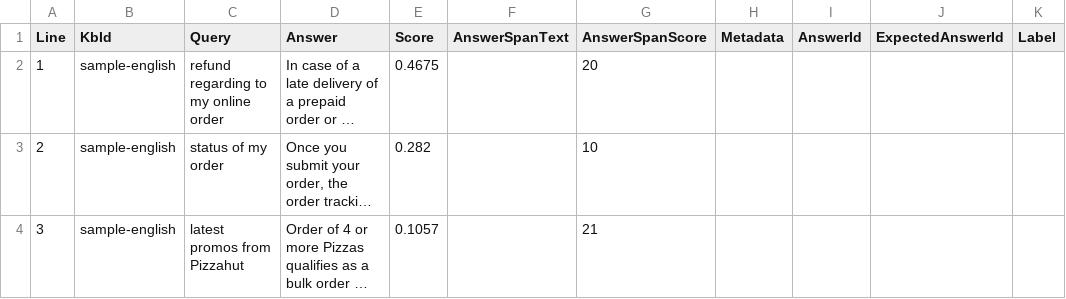
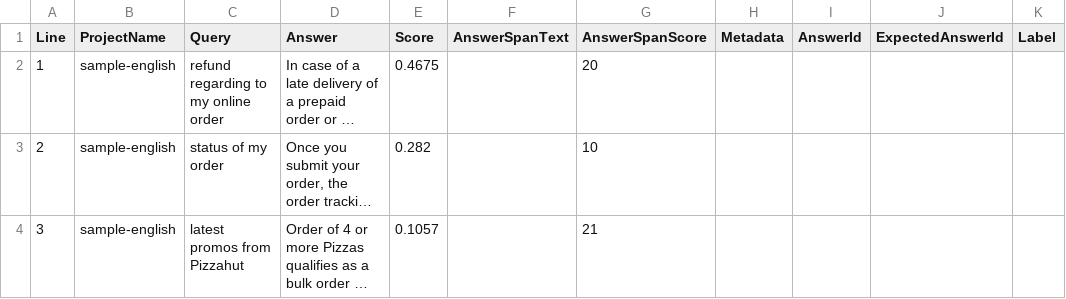
Before and after one commit to Azure-Samples/cognitive-services-qnamaker-csharp, a TSV file: documentation-samples/batchtesting/sampledata-cqa-result.tsv, drawn as a sheet; long unchanged cells end in …; the diff names each change by its address in the sheet, - before the commit and + after, or states it on an @@ line.

Commit message:
Correction KbId to ProjectName in cqa bath test output , reade me updates

```diff
--- a/documentation-samples/batchtesting/sampledata-cqa-result.tsv
+++ b/documentation-samples/batchtesting/sampledata-cqa-result.tsv
-B1: KbId
+B1: ProjectName
```
Also changed, not shown: 2 other files.
